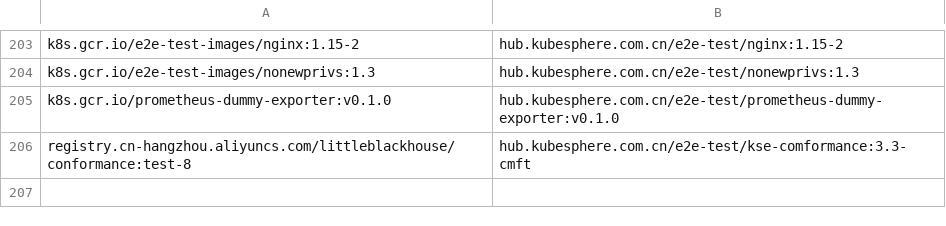
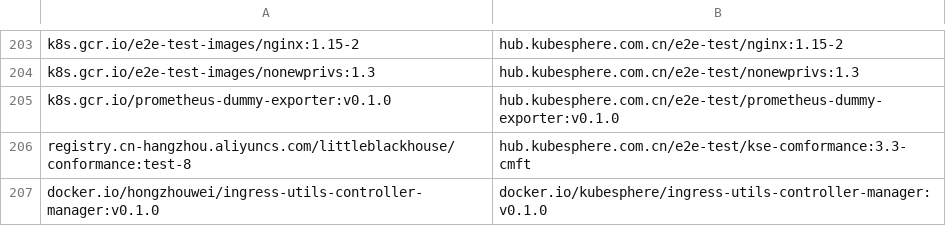
Before and after one commit to CloudNativeTools/automated-scripts, a CSV file: SyncedImages.csv, drawn as a sheet; only a part is shown, gaps mark what is left out; the diff names each change by its address in the sheet, - before the commit and + after, or states it on an @@ line.

```diff
--- a/SyncedImages.csv
+++ b/SyncedImages.csv
+row 207: docker.io/hongzhouwei/ingress-utils-controller-manager:v0.1.0 | docker.io/kubesphere/ingress-utils-controller-manager:v0.1.0
```
Also changed, not shown: 1 other file.
